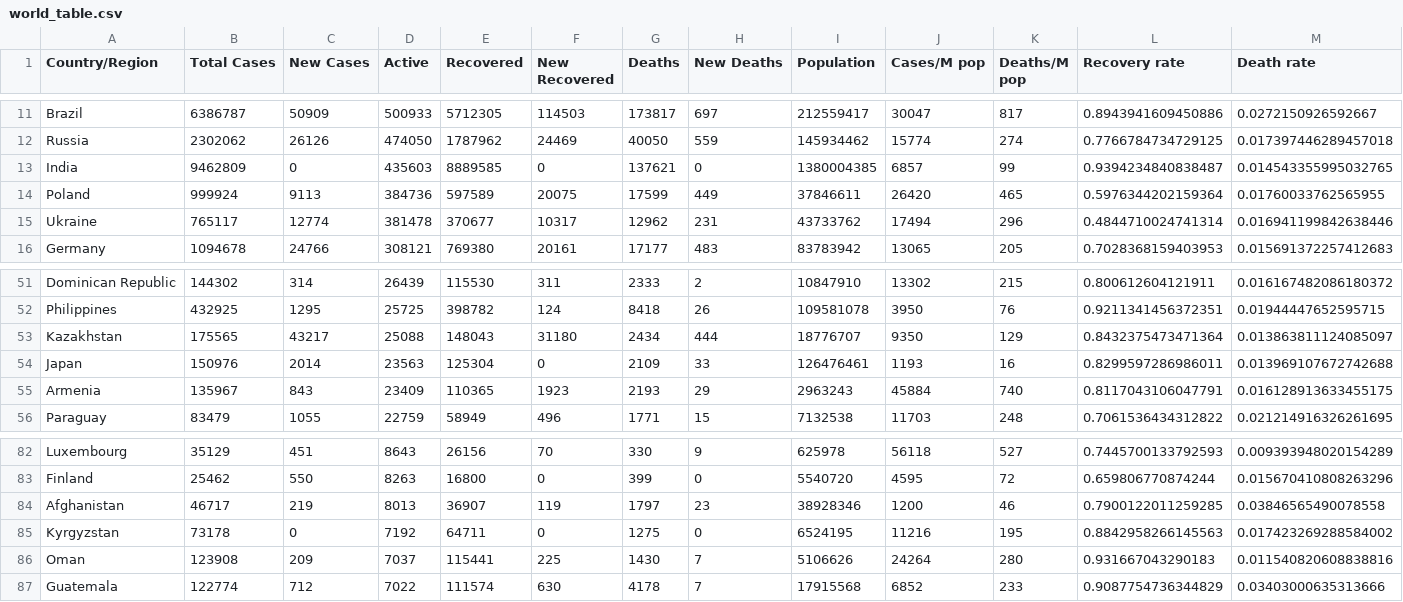
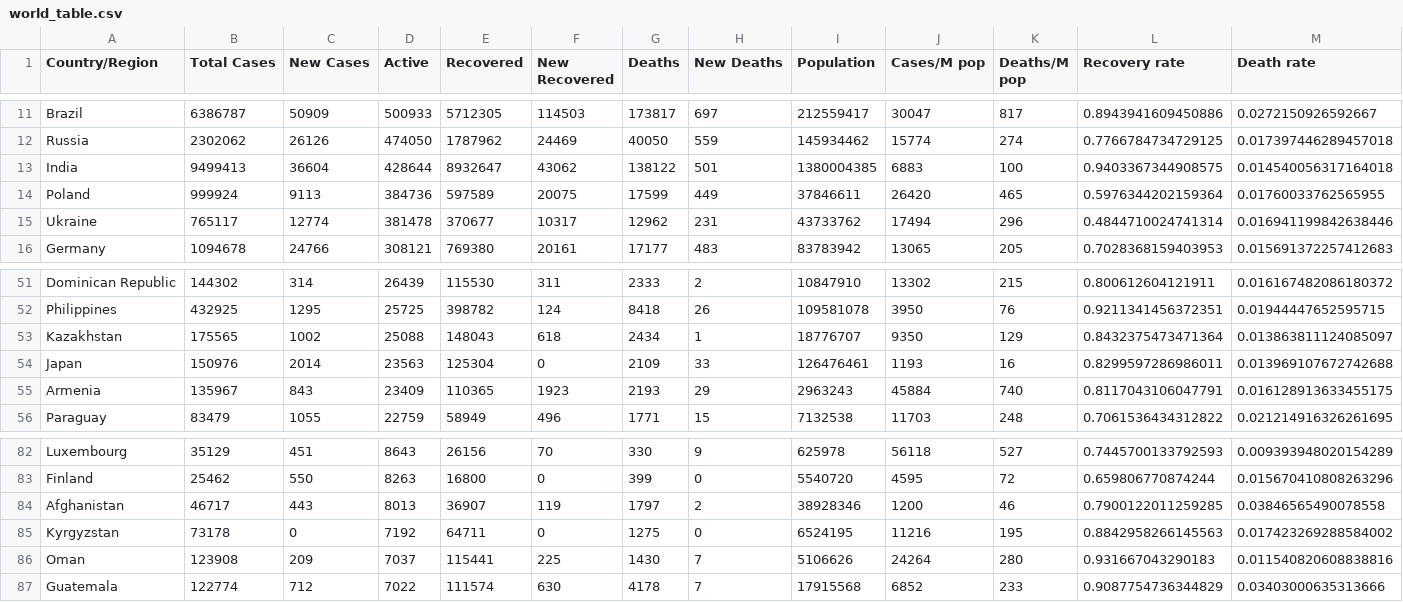
Before and after one commit to nitinai/coronavirus_dash, a CSV file: data/world_table.csv, drawn as a sheet; only a part is shown, gaps mark what is left out.

```diff
--- a/data/world_table.csv
+++ b/data/world_table.csv
@@ -12,3 +12,3 @@ Brazil,6386787,50909,500933,5712305,114503,173817,697,212559417,30047,817,0.8943
 Russia,2302062,26126,474050,1787962,24469,40050,559,145934462,15774,274,0.7766784734729125,0.017397446289457018
-India,9462809,0,435603,8889585,0,137621,0,1380004385,6857,99,0.9394234840838487,0.014543355995032765
+India,9499413,36604,428644,8932647,43062,138122,501,1380004385,6883,100,0.9403367344908575,0.014540056317164018
 Poland,999924,9113,384736,597589,20075,17599,449,37846611,26420,465,0.5976344202159364,0.01760033762565955
@@ -52,3 +52,3 @@ Dominican Republic,144302,314,26439,115530,311,2333,2,10847910,13302,215,0.80061
 Philippines,432925,1295,25725,398782,124,8418,26,109581078,3950,76,0.9211341456372351,0.01944447652595715
-Kazakhstan,175565,43217,25088,148043,31180,2434,444,18776707,9350,129,0.8432375473471364,0.013863811124085097
+Kazakhstan,175565,1002,25088,148043,618,2434,1,18776707,9350,129,0.8432375473471364,0.013863811124085097
 Japan,150976,2014,23563,125304,0,2109,33,126476461,1193,16,0.8299597286986011,0.013969107672742688
@@ -83,3 +83,3 @@ Luxembourg,35129,451,8643,26156,70,330,9,625978,56118,527,0.7445700133792593,0.0
 Finland,25462,550,8263,16800,0,399,0,5540720,4595,72,0.659806770874244,0.015670410808263296
-Afghanistan,46717,219,8013,36907,119,1797,23,38928346,1200,46,0.7900122011259285,0.03846565490078558
+Afghanistan,46717,443,8013,36907,119,1797,2,38928346,1200,46,0.7900122011259285,0.03846565490078558
 Kyrgyzstan,73178,0,7192,64711,0,1275,0,6524195,11216,195,0.8842958266145563,0.017423269288584002
```
Also changed, not shown: data/confirmed_global.csv, data/deaths_global.csv, 3 other files.
